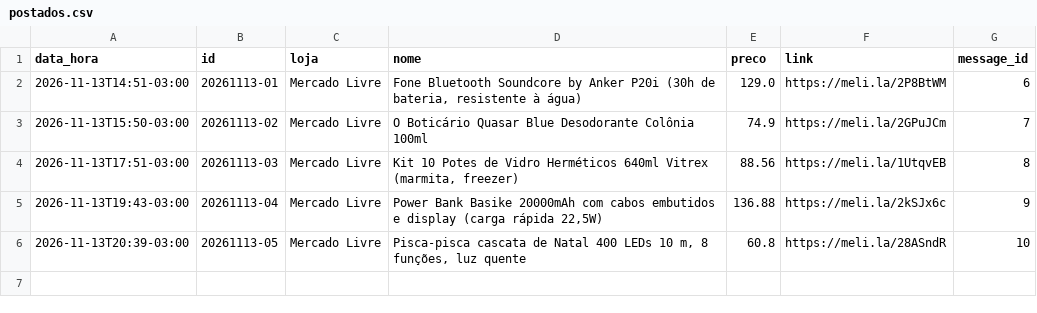
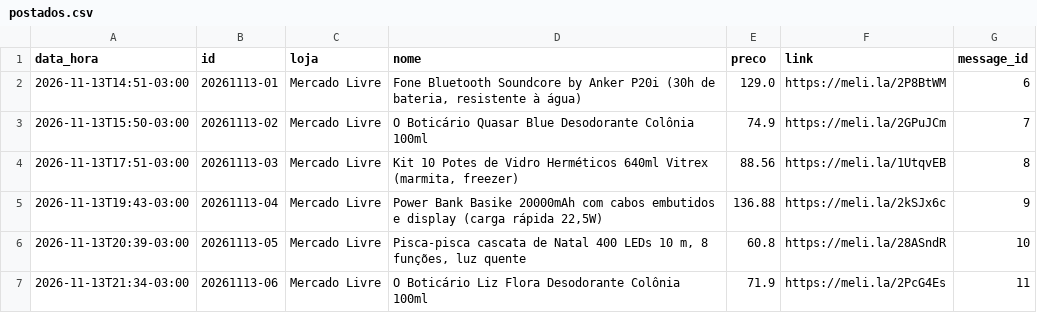
Before and after one commit to quantopagarei-sketch/quantocobrarpj, a CSV file: postados.csv, drawn as a sheet.

```diff
--- a/postados.csv
+++ b/postados.csv
@@ -6 +6,2 @@ data_hora,id,loja,nome,preco,link,message_id
 2026-11-13T20:39-03:00,20261113-05,Mercado Livre,"Pisca-pisca cascata de Natal 400 LEDs 10 m, 8 funções, luz quente",60.8,https://meli.la/28ASndR,10
+2026-11-13T21:34-03:00,20261113-06,Mercado Livre,O Boticário Liz Flora Desodorante Colônia 100ml,71.9,https://meli.la/2PcG4Es,11
```
Also changed, not shown: 2 other files.
